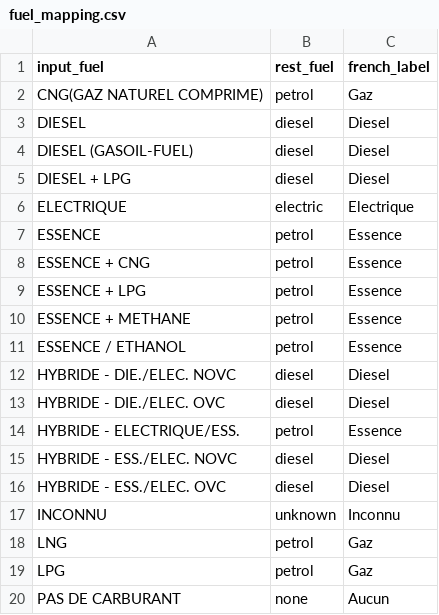
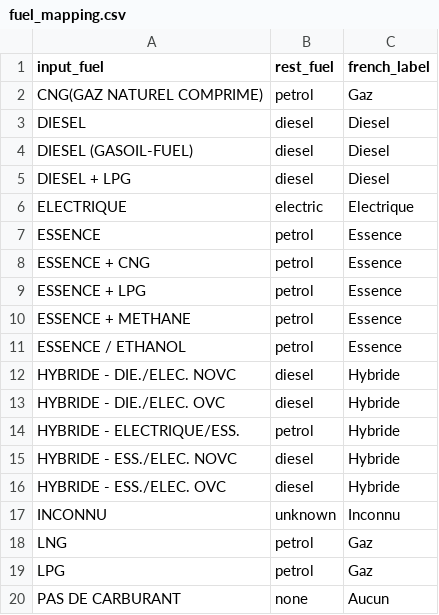
Before and after one commit to NicolasReyrolle/denodo-demo, a CSV file: rest-endpoint/data/fuel_mapping.csv, drawn as a sheet.

Commit message:
Make the distinction for hybrid cars

```diff
--- a/rest-endpoint/data/fuel_mapping.csv
+++ b/rest-endpoint/data/fuel_mapping.csv
@@ -11,7 +11,7 @@ ESSENCE + METHANE;petrol;Essence
 ESSENCE / ETHANOL;petrol;Essence
-HYBRIDE - DIE./ELEC. NOVC;diesel;Diesel
-HYBRIDE - DIE./ELEC. OVC;diesel;Diesel
-HYBRIDE - ELECTRIQUE/ESS.;petrol;Essence
-HYBRIDE - ESS./ELEC. NOVC;diesel;Diesel
-HYBRIDE - ESS./ELEC. OVC;diesel;Diesel
+HYBRIDE - DIE./ELEC. NOVC;diesel;Hybride
+HYBRIDE - DIE./ELEC. OVC;diesel;Hybride
+HYBRIDE - ELECTRIQUE/ESS.;petrol;Hybride
+HYBRIDE - ESS./ELEC. NOVC;diesel;Hybride
+HYBRIDE - ESS./ELEC. OVC;diesel;Hybride
 INCONNU;unknown;Inconnu
```
